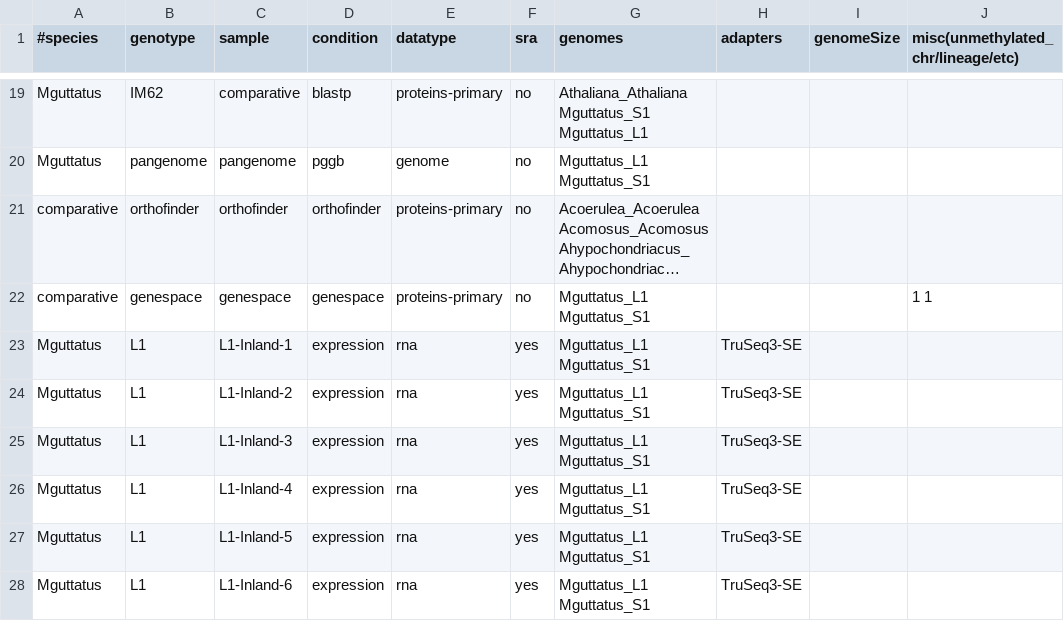
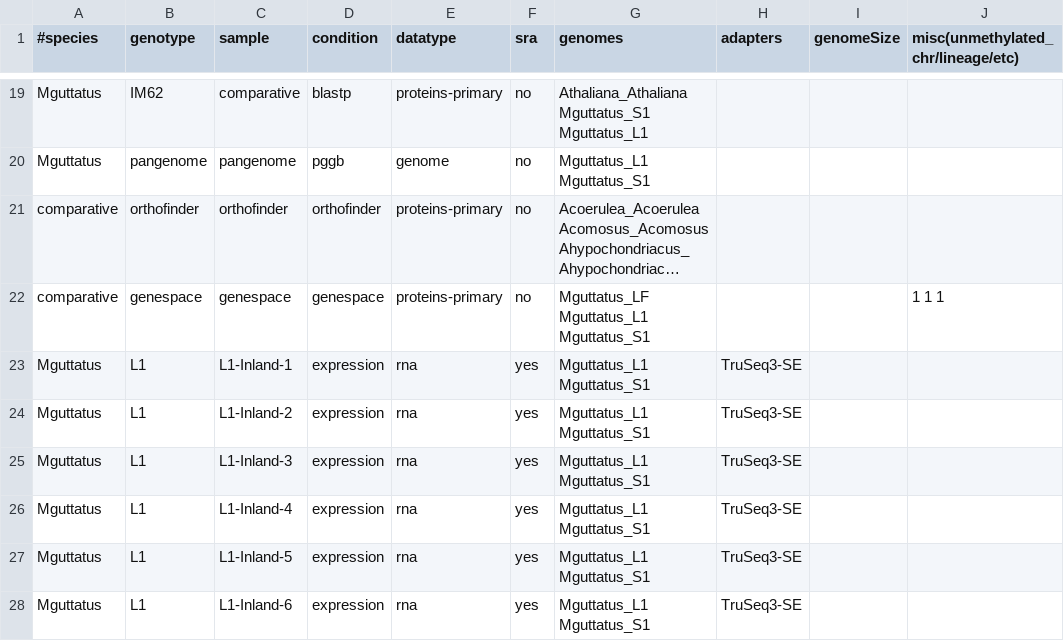
Before and after one commit to niederhuth/mimulus-assembly, a CSV file: misc/samples.csv, drawn as a sheet; only a part is shown, gaps mark what is left out; long unchanged cells end in …; the diff names each change by its address in the sheet, - before the commit and + after, or states it on an @@ line.

```diff
--- a/misc/samples.csv
+++ b/misc/samples.csv
-G22 (genomes): Mguttatus_L1 Mguttatus_S1
+G22 (genomes): Mguttatus_LF Mguttatus_L1 Mguttatus_S1
-J22: 1 1
+J22: 1 1 1
```
Also changed, not shown: 3 other files.
